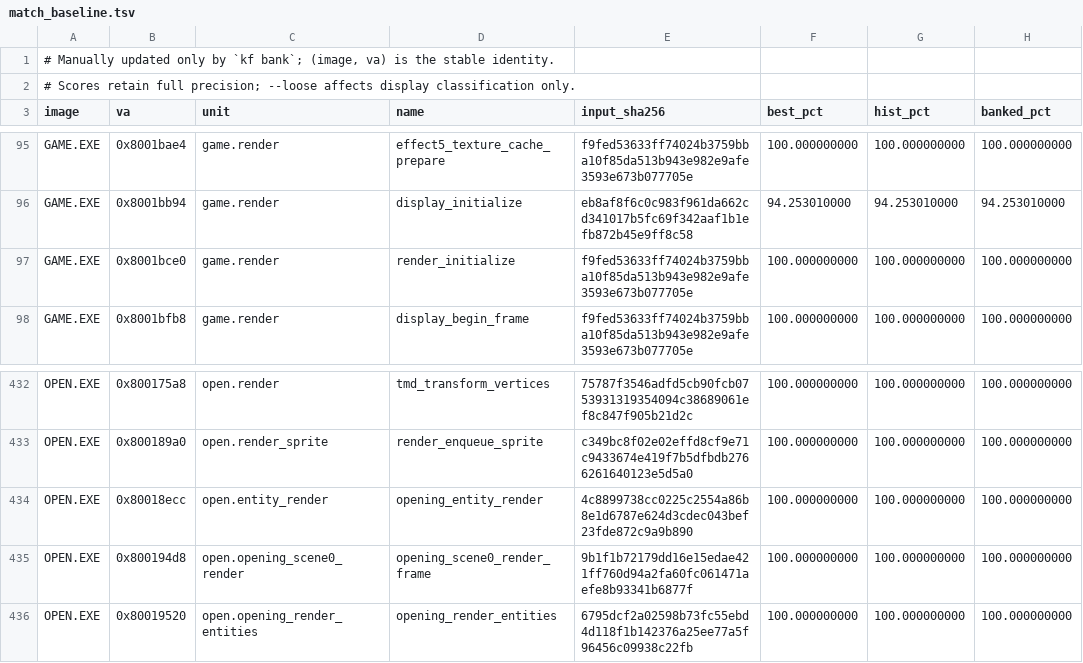
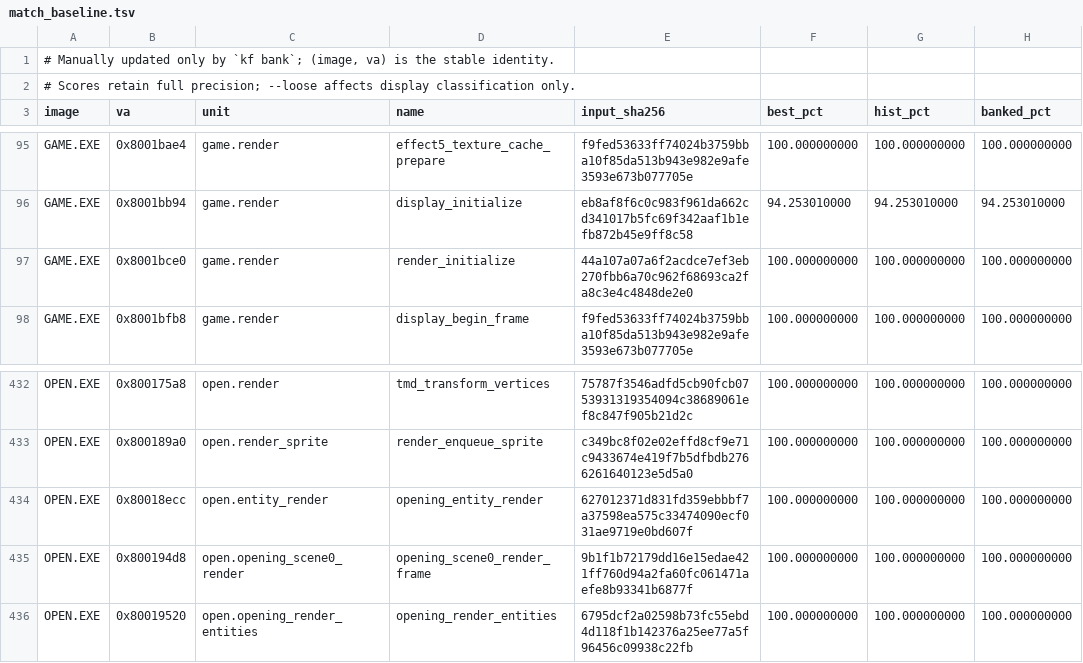
Before and after one commit to sushi-shi/kings-field-decomp, a TSV file: config/match_baseline.tsv, drawn as a sheet; only a part is shown, gaps mark what is left out; the diff names each change by its address in the sheet, - before the commit and + after, or states it on an @@ line.

```diff
--- a/config/match_baseline.tsv
+++ b/config/match_baseline.tsv
-E97 (input_sha256): f9fed53633ff74024b3759bba10f85da513b943e982e9afe3593e673b077705e
+E97 (input_sha256): 44a107a07a6f2acdce7ef3eb270fbb6a70c962f68693ca2fa8c3e4c4848de2e0
-E434 (input_sha256): 4c8899738cc0225c2554a86b8e1d6787e624d3cdec043bef23fde872c9a9b890
+E434 (input_sha256): 627012371d831fd359ebbbf7a37598ea575c33474090ecf031ae9719e0bd607f
```
Also changed, not shown: config/retail/function_identities.tsv, 17 other files.
